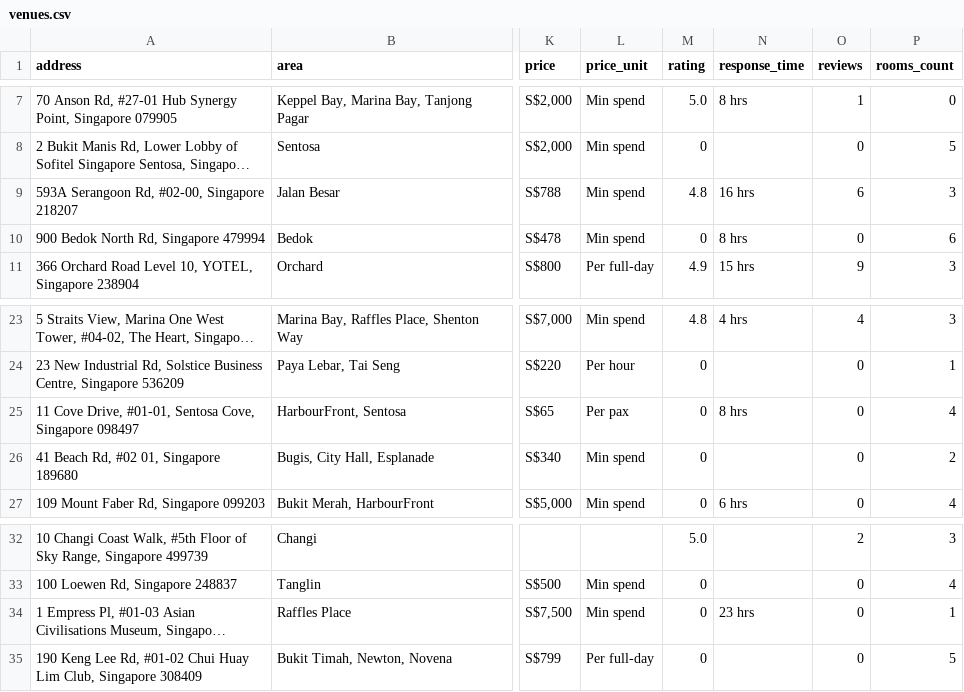
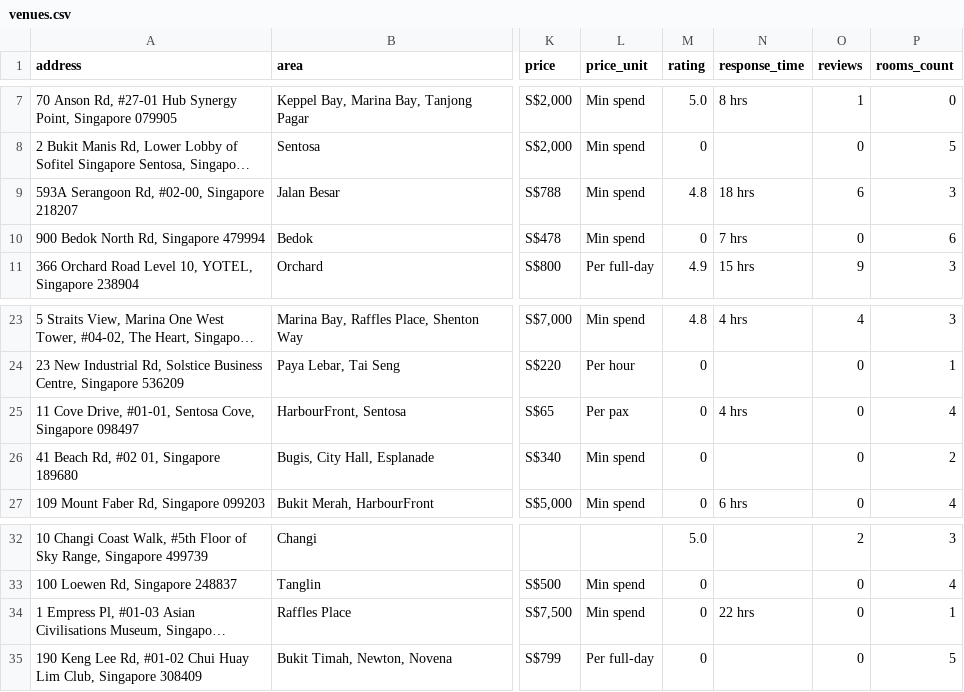
Before and after one commit to luarss/wedding-data, a CSV file: data/vrf/venues.csv, drawn as a sheet; only a part is shown, gaps mark what is left out; long unchanged cells end in …; the diff names each change by its address in the sheet, - before the commit and + after, or states it on an @@ line.

```diff
--- a/data/vrf/venues.csv
+++ b/data/vrf/venues.csv
-N9 (response_time): 16 hrs
+N9 (response_time): 18 hrs
-N10 (response_time): 8 hrs
+N10 (response_time): 7 hrs
-N25 (response_time): 8 hrs
+N25 (response_time): 4 hrs
-N34 (response_time): 23 hrs
+N34 (response_time): 22 hrs
```
Also changed, not shown: data/tv/venues.csv, data/twn/venues.csv, 8 other files.
